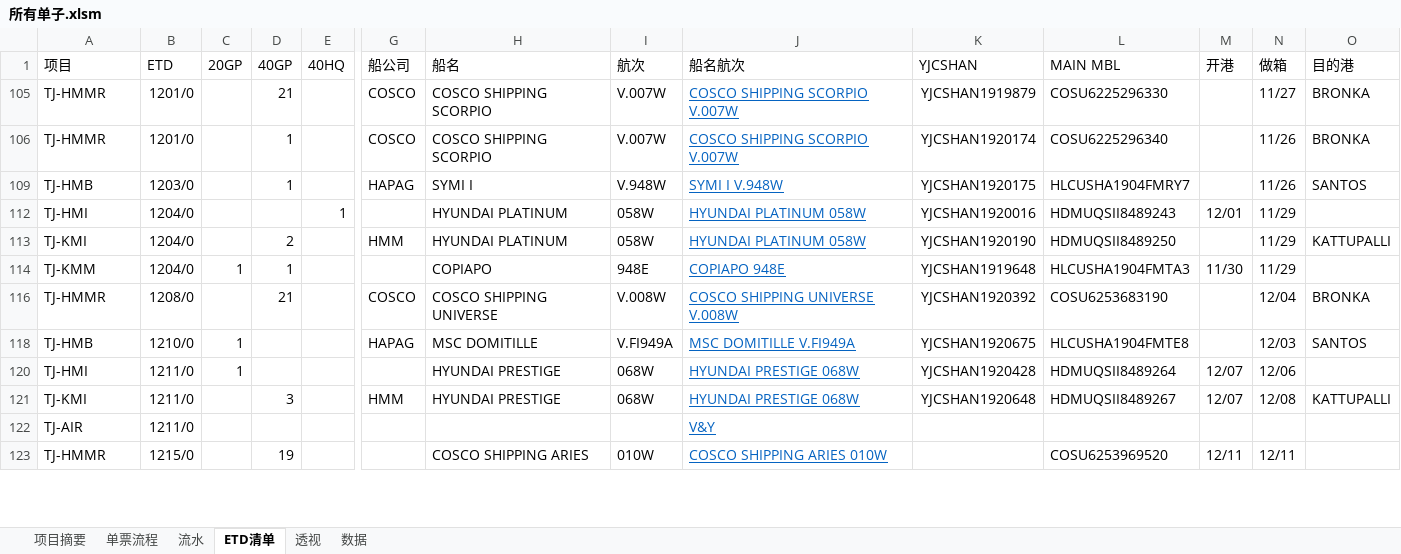
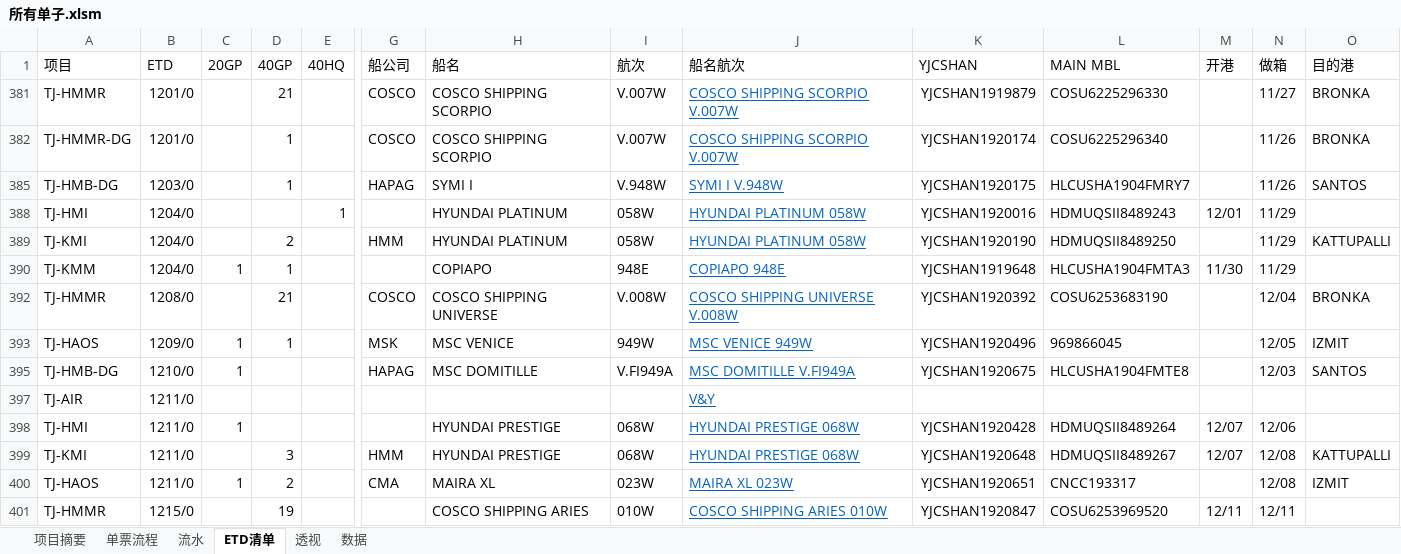
Before and after one commit to ColorfullyZhang/rang, an Excel workbook: yjc/所有单子.xlsm, sheet ETD清单, drawn as a sheet; only a part is shown, gaps mark what is left out; values as stored, in another font and other column widths than the file's, no borders; charts and pictures and conditional formats and table styles not drawn; addresses are those after the commit; rows hold the shown columns only; the diff covers the shown part only; the diff names each change by its address in the sheet, - before the commit and + after, or states it on an @@ line.

```diff
--- a/yjc/所有单子.xlsm (sheet ETD清单)
+++ b/yjc/所有单子.xlsm (sheet ETD清单)
-A382 (项目): TJ-HMMR
+A382 (项目): TJ-HMMR-DG
-A385 (项目): TJ-HMB
+A385 (项目): TJ-HMB-DG
+row 393: TJ-HAOS | 1209/0 | 1 | 1 |  | MSK | MSC VENICE | 949W | MSC VENICE 949W | YJCSHAN1920496 | 969866045 |  | 12/05 | IZMIT
-A395 (项目): TJ-HMB
+A395 (项目): TJ-HMB-DG
@@ row 122 moved to row 397: TJ-AIR @@
+row 400: TJ-HAOS | 1211/0 | 1 | 2 |  | CMA | MAIRA XL | 023W | MAIRA XL 023W | YJCSHAN1920651 | CNCC193317 |  | 12/08 | IZMIT
-K401 (YJCSHAN): (empty)
+K401 (YJCSHAN): YJCSHAN1920847
```
Also changed, not shown: 8 edited cells elsewhere in this sheet, sheet 数据, sheet 流水, sheet 透视, formulas that keep their value, hidden cells, charts or pictures, yjc/家居.xlsm.
